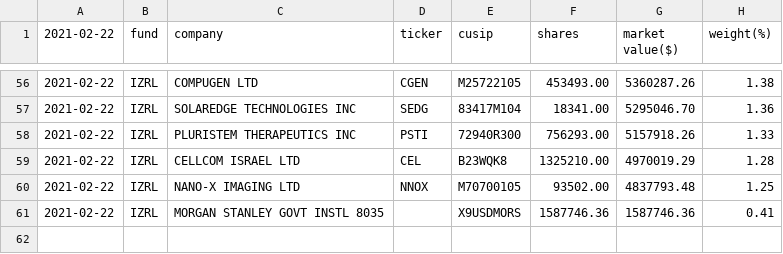
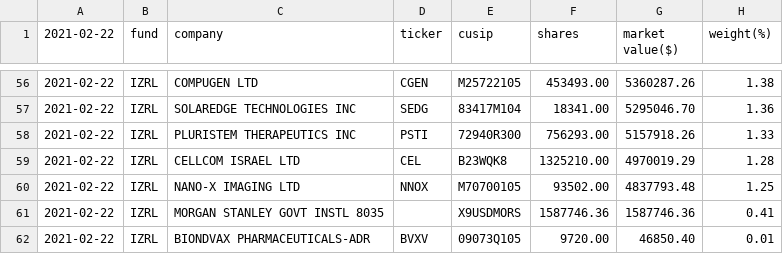
Before and after one commit to G-Hung/project-ark, a CSV file: data/2021-02-22/IZRL.csv, drawn as a sheet; only a part is shown, gaps mark what is left out; the diff names each change by its address in the sheet, - before the commit and + after, or states it on an @@ line.

```diff
--- a/data/2021-02-22/IZRL.csv
+++ b/data/2021-02-22/IZRL.csv
+row 62: 2021-02-22 | IZRL | BIONDVAX PHARMACEUTICALS-ADR | BVXV | 09073Q105 | 9720.00 | 46850.40 | 0.01
```
Also changed, not shown: data/2021-02-22/ARKF.csv, data/2021-02-22/ARKG.csv, 4 other files.
